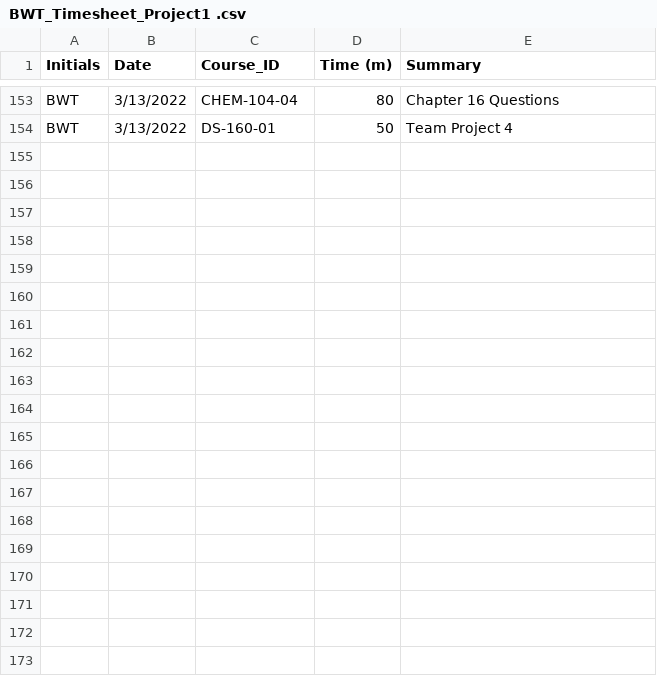
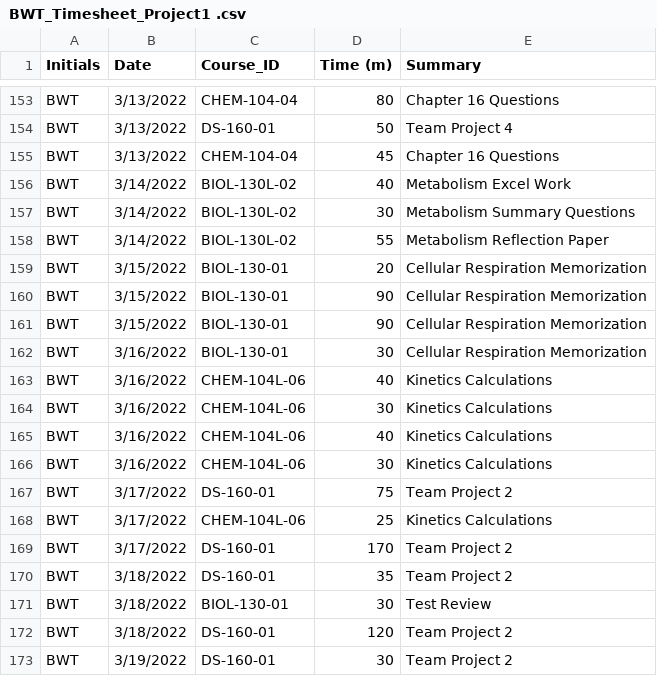
Before and after one commit to Bthom024/DS-160, a CSV file: BWT_Timesheet_Project1 .csv, drawn as a sheet; only a part is shown, gaps mark what is left out; the diff covers the shown part only; the diff names each change by its address in the sheet, - before the commit and + after, or states it on an @@ line.

Commit message:
Add files via upload

```diff
--- a/BWT_Timesheet_Project1 .csv
+++ b/BWT_Timesheet_Project1 .csv
+row 155: BWT | 3/13/2022 | CHEM-104-04 | 45 | Chapter 16 Questions
+row 156: BWT | 3/14/2022 | BIOL-130L-02 | 40 | Metabolism Excel Work
+row 157: BWT | 3/14/2022 | BIOL-130L-02 | 30 | Metabolism Summary Questions
+row 158: BWT | 3/14/2022 | BIOL-130L-02 | 55 | Metabolism Reflection Paper
+row 159: BWT | 3/15/2022 | BIOL-130-01 | 20 | Cellular Respiration Memorization
+row 160: BWT | 3/15/2022 | BIOL-130-01 | 90 | Cellular Respiration Memorization
+row 161: BWT | 3/15/2022 | BIOL-130-01 | 90 | Cellular Respiration Memorization
+row 162: BWT | 3/16/2022 | BIOL-130-01 | 30 | Cellular Respiration Memorization
+row 163: BWT | 3/16/2022 | CHEM-104L-06 | 40 | Kinetics Calculations
+row 164: BWT | 3/16/2022 | CHEM-104L-06 | 30 | Kinetics Calculations
+row 165: BWT | 3/16/2022 | CHEM-104L-06 | 40 | Kinetics Calculations
+row 166: BWT | 3/16/2022 | CHEM-104L-06 | 30 | Kinetics Calculations
+row 167: BWT | 3/17/2022 | DS-160-01 | 75 | Team Project 2
+row 168: BWT | 3/17/2022 | CHEM-104L-06 | 25 | Kinetics Calculations
+row 169: BWT | 3/17/2022 | DS-160-01 | 170 | Team Project 2
+row 170: BWT | 3/18/2022 | DS-160-01 | 35 | Team Project 2
+row 171: BWT | 3/18/2022 | BIOL-130-01 | 30 | Test Review
+row 172: BWT | 3/18/2022 | DS-160-01 | 120 | Team Project 2
+row 173: BWT | 3/19/2022 | DS-160-01 | 30 | Team Project 2
```
Also changed, not shown: 12 added rows elsewhere in this file.
